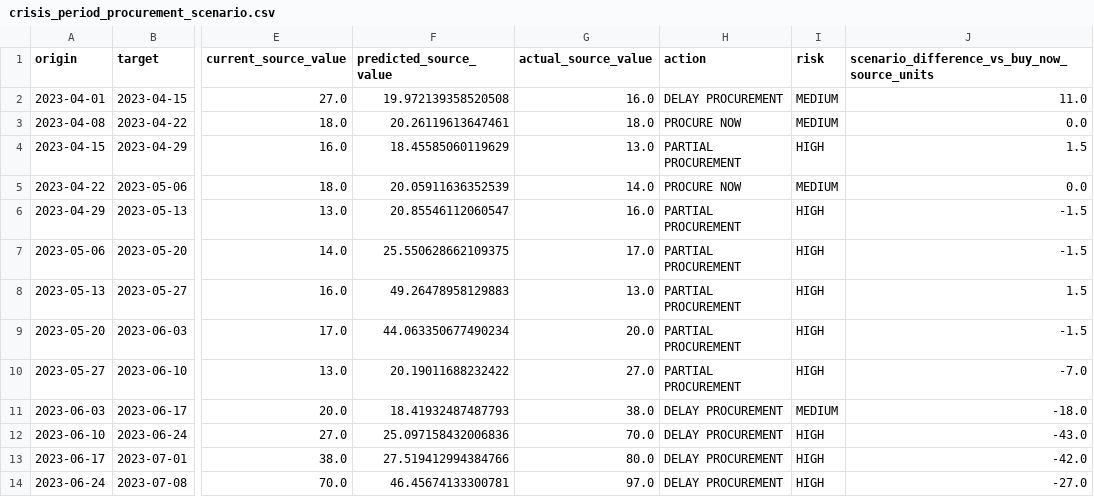
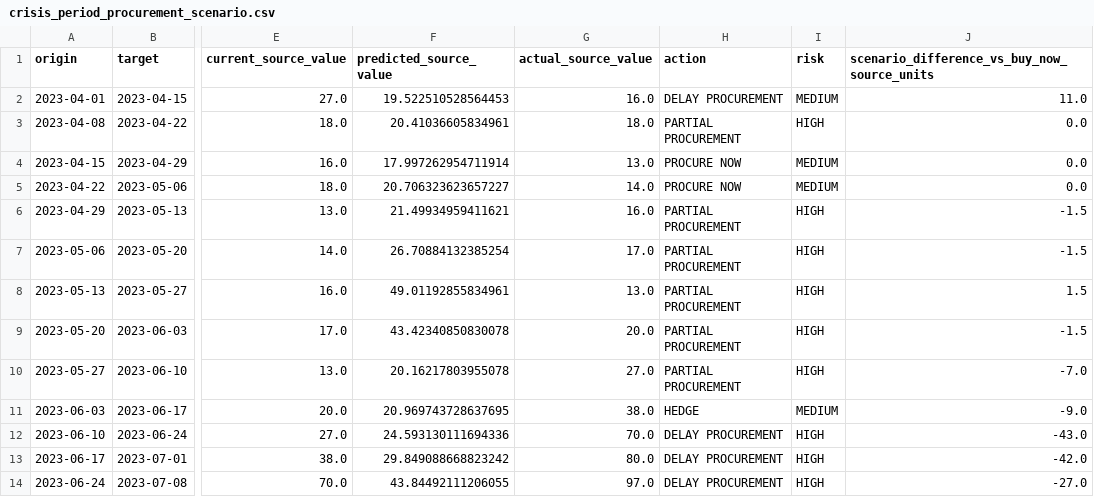
Before and after one commit to Wikipaul-Natarajan/Market_Analysis, a CSV file: outputs/proposal_objective_evaluation/crisis_period_procurement_scenario.csv, drawn as a sheet; only a part is shown, gaps mark what is left out; the diff names each change by its address in the sheet, - before the commit and + after, or states it on an @@ line.

```diff
--- a/outputs/proposal_objective_evaluation/crisis_period_procurement_scenario.csv
+++ b/outputs/proposal_objective_evaluation/crisis_period_procurement_scenario.csv
-F2 (predicted_source_value): 19.972139358520508
+F2 (predicted_source_value): 19.522510528564453
-F3 (predicted_source_value): 20.26119613647461
+F3 (predicted_source_value): 20.41036605834961
-H3 (action): PROCURE NOW
+H3 (action): PARTIAL PROCUREMENT
-I3 (risk): MEDIUM
+I3 (risk): HIGH
-F4 (predicted_source_value): 18.45585060119629
+F4 (predicted_source_value): 17.997262954711914
-H4 (action): PARTIAL PROCUREMENT
+H4 (action): PROCURE NOW
-I4 (risk): HIGH
+I4 (risk): MEDIUM
-J4: 1.5
+J4: 0.0
-F5 (predicted_source_value): 20.05911636352539
+F5 (predicted_source_value): 20.706323623657227
-F6 (predicted_source_value): 20.85546112060547
+F6 (predicted_source_value): 21.49934959411621
-F7 (predicted_source_value): 25.550628662109375
+F7 (predicted_source_value): 26.70884132385254
-F8 (predicted_source_value): 49.26478958129883
+F8 (predicted_source_value): 49.01192855834961
-F9 (predicted_source_value): 44.063350677490234
+F9 (predicted_source_value): 43.42340850830078
-F10 (predicted_source_value): 20.19011688232422
+F10 (predicted_source_value): 20.16217803955078
-F11 (predicted_source_value): 18.41932487487793
+F11 (predicted_source_value): 20.969743728637695
-H11 (action): DELAY PROCUREMENT
+H11 (action): HEDGE
-J11: -18.0
+J11: -9.0
-F12 (predicted_source_value): 25.097158432006836
+F12 (predicted_source_value): 24.593130111694336
-F13 (predicted_source_value): 27.519412994384766
+F13 (predicted_source_value): 29.849088668823242
-F14 (predicted_source_value): 46.45674133300781
+F14 (predicted_source_value): 43.84492111206055
```
Also changed, not shown: outputs/proposal_objective_evaluation/common_horizon_metrics.csv, outputs/proposal_objective_evaluation/common_horizon_predictions.csv, 19 other files.
